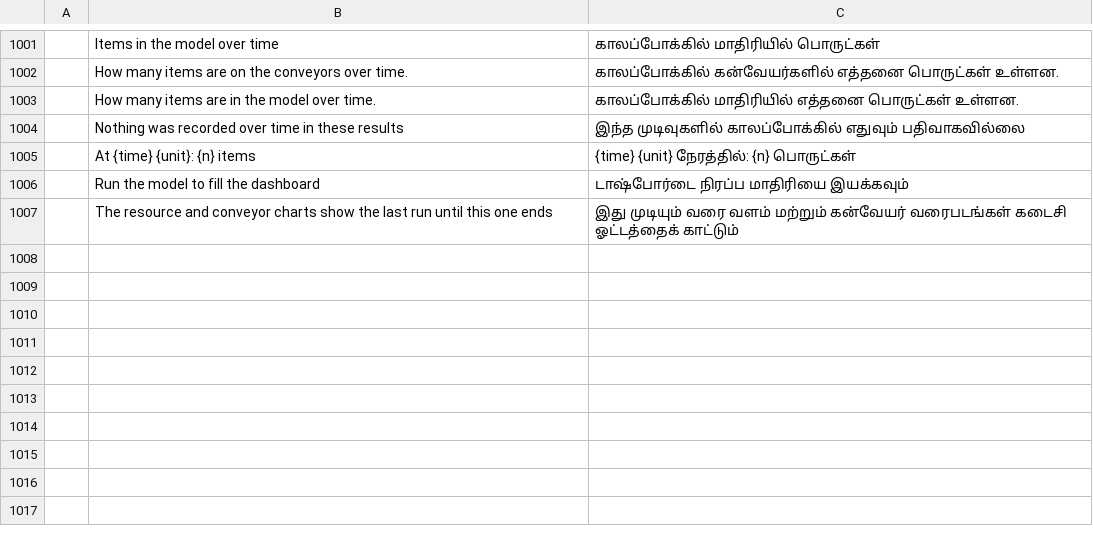
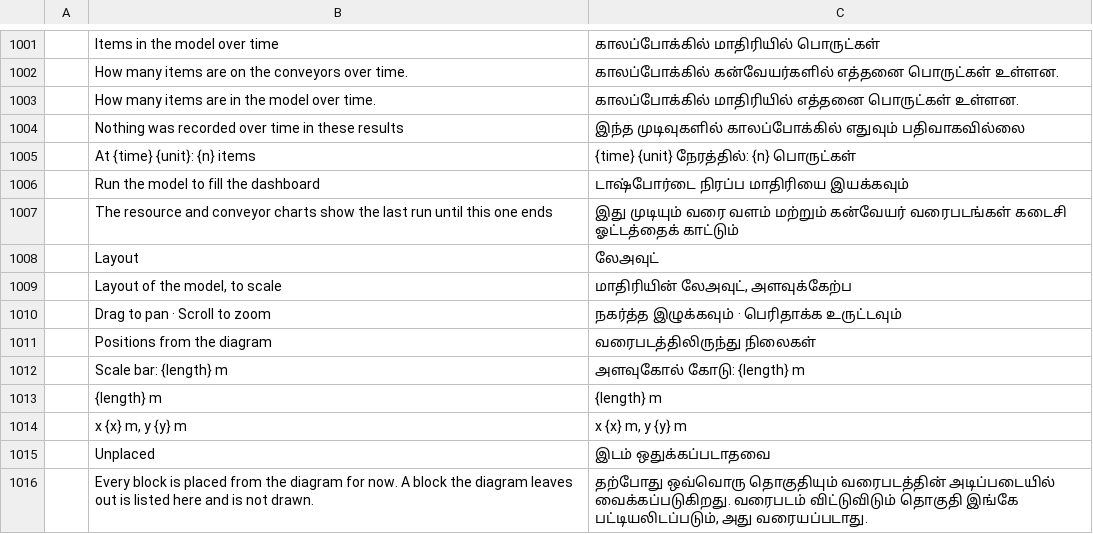
Before and after one commit to helenkwok/StochCraft, a TSV file: i18n/ta.tsv, drawn as a sheet; only a part is shown, gaps mark what is left out; the diff names each change by its address in the sheet, - before the commit and + after, or states it on an @@ line.

Commit message:
Path with exact lengths, and a read-only Layout view (M5.5 L1)
model::Path is a start frame and line, arc and helix segments in metres and degrees, with
exact length() and point_at(s) worked out per segment. A conveyor's stored shape gives its
Path; the file format is unchanged, so no result moves.

A Layout tab draws the model to scale from above: a grid in metres, a scale bar, conveyors
as their paths and blocks as their footprints, with zoom, pan and Fit. With no layout in the
file yet, positions come from the diagram, and the view says so.

```diff
--- a/i18n/ta.tsv
+++ b/i18n/ta.tsv
+row 1008:  | Layout | லேஅவுட்
+row 1009:  | Layout of the model, to scale | மாதிரியின் லேஅவுட், அளவுக்கேற்ப
+row 1010:  | Drag to pan · Scroll to zoom | நகர்த்த இழுக்கவும் · பெரிதாக்க உருட்டவும்
+row 1011:  | Positions from the diagram | வரைபடத்திலிருந்து நிலைகள்
+row 1012:  | Scale bar: {length} m | அளவுகோல் கோடு: {length} m
+row 1013:  | {length} m | {length} m
+row 1014:  | x {x} m, y {y} m | x {x} m, y {y} m
+row 1015:  | Unplaced | இடம் ஒதுக்கப்படாதவை
+row 1016:  | Every block is placed from the diagram for now. A block the diagram leaves out is listed here and is not drawn. | தற்போது ஒவ்வொரு தொகுதியும் வரைபடத்தின் அடிப்படையில் வைக்கப்படுகிறது. வரைபடம் விட்டுவிடும் தொகுதி இங்கே பட்டியலிடப்படும், அது வரையப்படாது.
```
Also changed, not shown: i18n/bn.tsv, i18n/hi.tsv, 48 other files.
